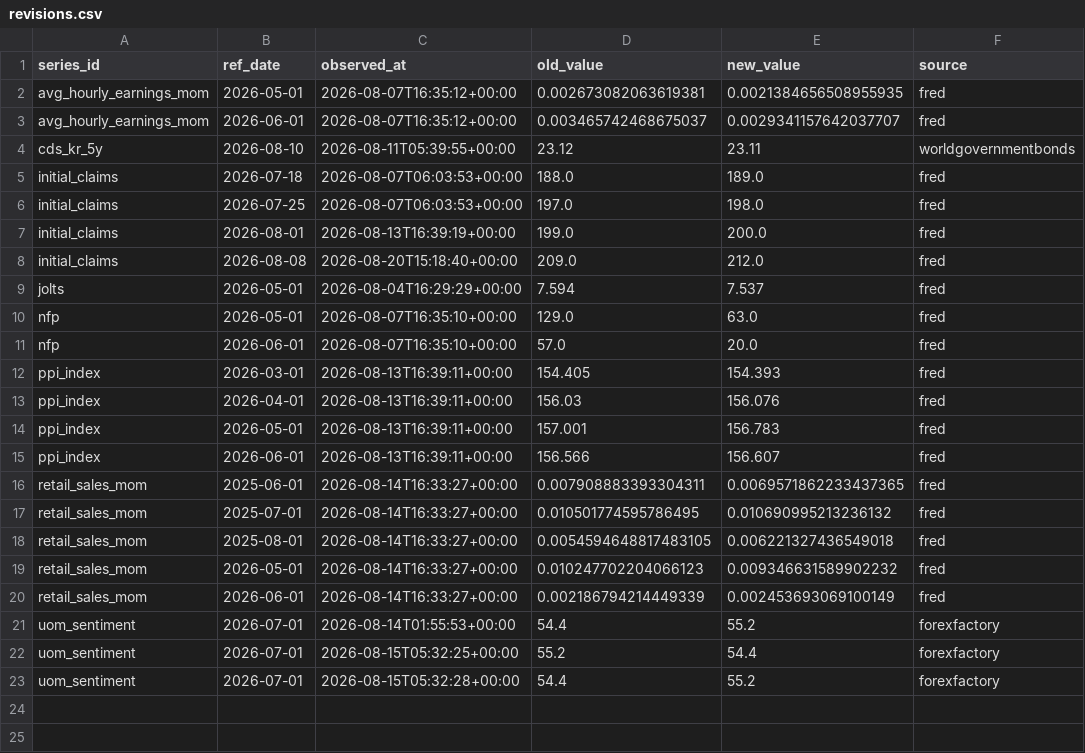
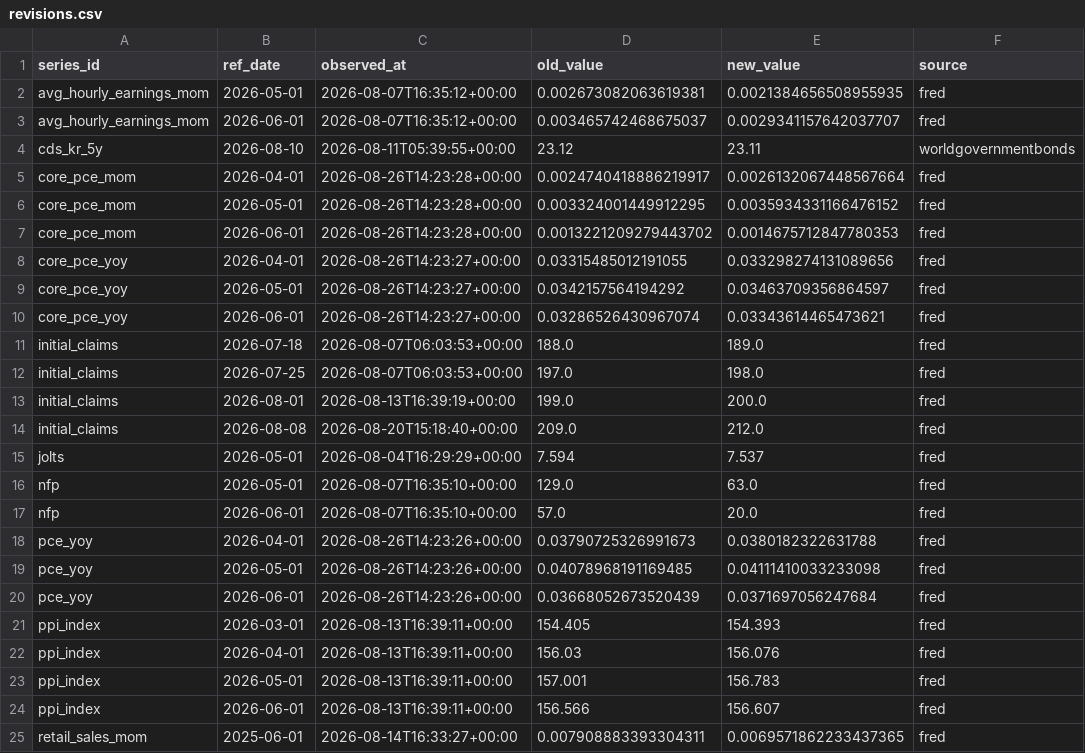
Before and after one commit to greyx9-sketch/macro, a CSV file: 시황/data/revisions.csv, drawn as a sheet; only a part is shown; the shorter side is filled out with more unchanged rows; the diff names each change by its address in the sheet, - before the commit and + after, or states it on an @@ line.

```diff
--- a/시황/data/revisions.csv
+++ b/시황/data/revisions.csv
+row 5: core_pce_mom | 2026-04-01 | 2026-08-26T14:23:28+00:00 | 0.0024740418886219917 | 0.0026132067448567664 | fred
+row 6: core_pce_mom | 2026-05-01 | 2026-08-26T14:23:28+00:00 | 0.003324001449912295 | 0.0035934331166476152 | fred
+row 7: core_pce_mom | 2026-06-01 | 2026-08-26T14:23:28+00:00 | 0.0013221209279443702 | 0.0014675712847780353 | fred
+row 8: core_pce_yoy | 2026-04-01 | 2026-08-26T14:23:27+00:00 | 0.03315485012191055 | 0.033298274131089656 | fred
+row 9: core_pce_yoy | 2026-05-01 | 2026-08-26T14:23:27+00:00 | 0.0342157564194292 | 0.03463709356864597 | fred
+row 10: core_pce_yoy | 2026-06-01 | 2026-08-26T14:23:27+00:00 | 0.03286526430967074 | 0.03343614465473621 | fred
+row 18: pce_yoy | 2026-04-01 | 2026-08-26T14:23:26+00:00 | 0.03790725326991673 | 0.0380182322631788 | fred
+row 19: pce_yoy | 2026-05-01 | 2026-08-26T14:23:26+00:00 | 0.04078968191169485 | 0.04111410033233098 | fred
+row 20: pce_yoy | 2026-06-01 | 2026-08-26T14:23:26+00:00 | 0.03668052673520439 | 0.0371697056247684 | fred
```
Also changed, not shown: 시황/data/fetch_log.csv, 4 other files.
